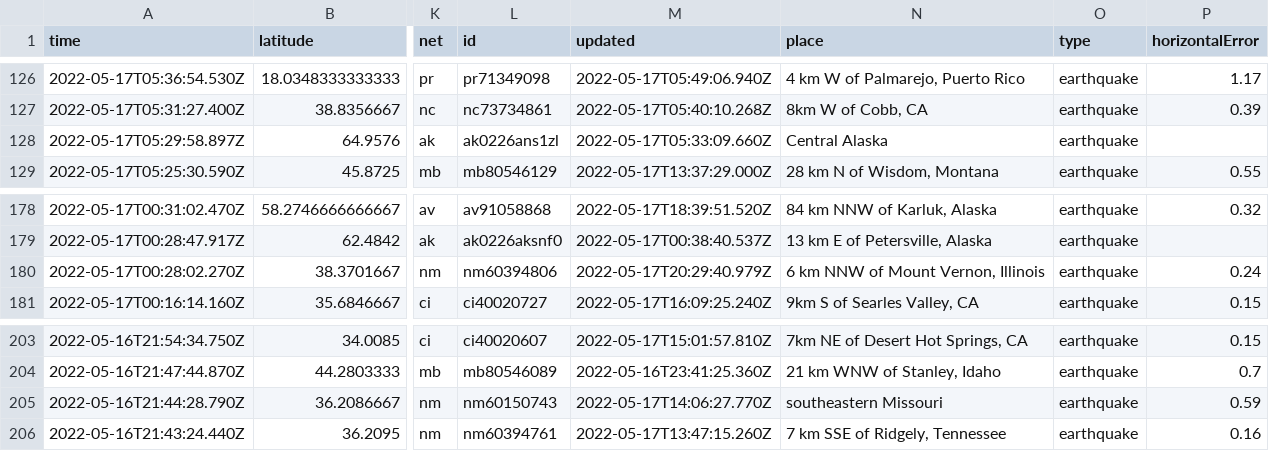
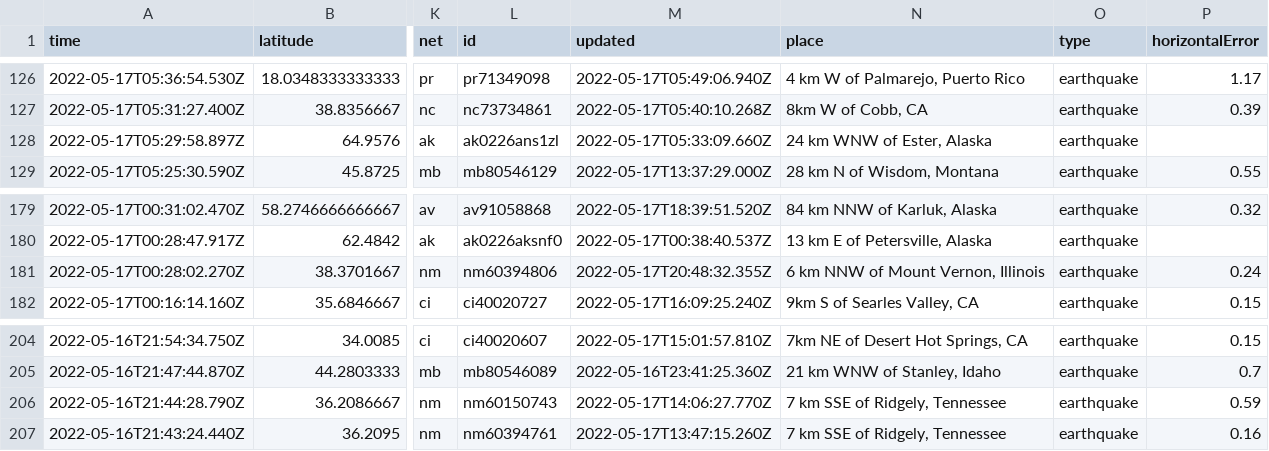
Before and after one commit to AnjDelgado/my-data-robot, a CSV file: usgs_current.csv, drawn as a sheet; only a part is shown, gaps mark what is left out; addresses are those after the commit; the diff covers the shown part only; the diff names each change by its address in the sheet, - before the commit and + after, or states it on an @@ line.

```diff
--- a/usgs_current.csv
+++ b/usgs_current.csv
-N128 (place): Central Alaska
+N128 (place): 24 km WNW of Ester, Alaska
-M181 (updated): 2022-05-17T20:29:40.979Z
+M181 (updated): 2022-05-17T20:48:32.355Z
-N206 (place): southeastern Missouri
+N206 (place): 7 km SSE of Ridgely, Tennessee
```
Also changed, not shown: 2 added rows, 1 removed row and 4 edited cells elsewhere in this file.
